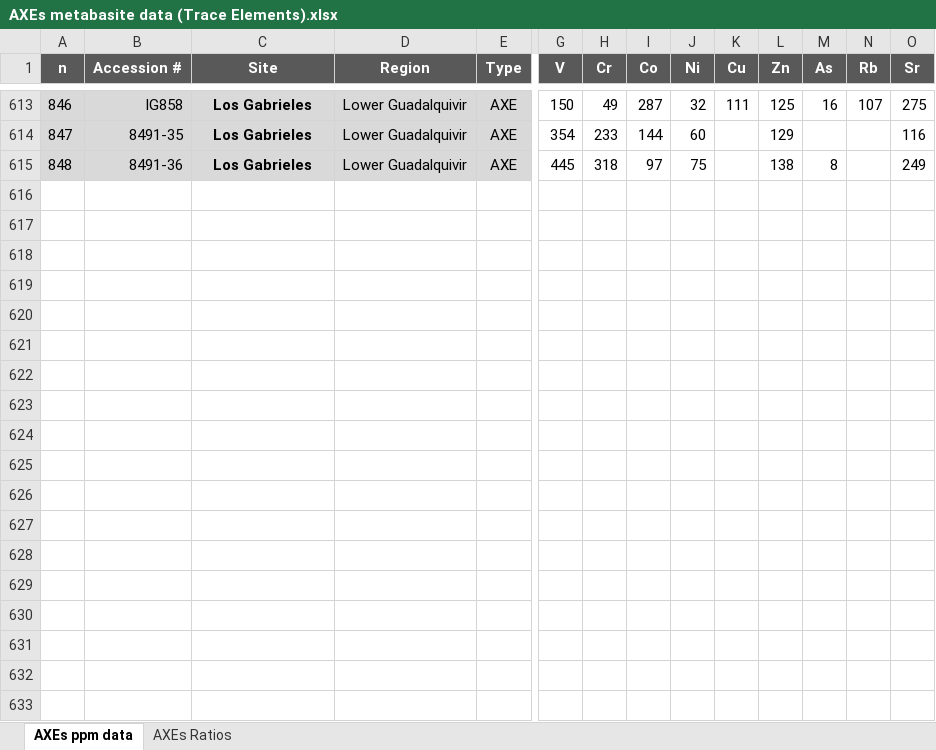
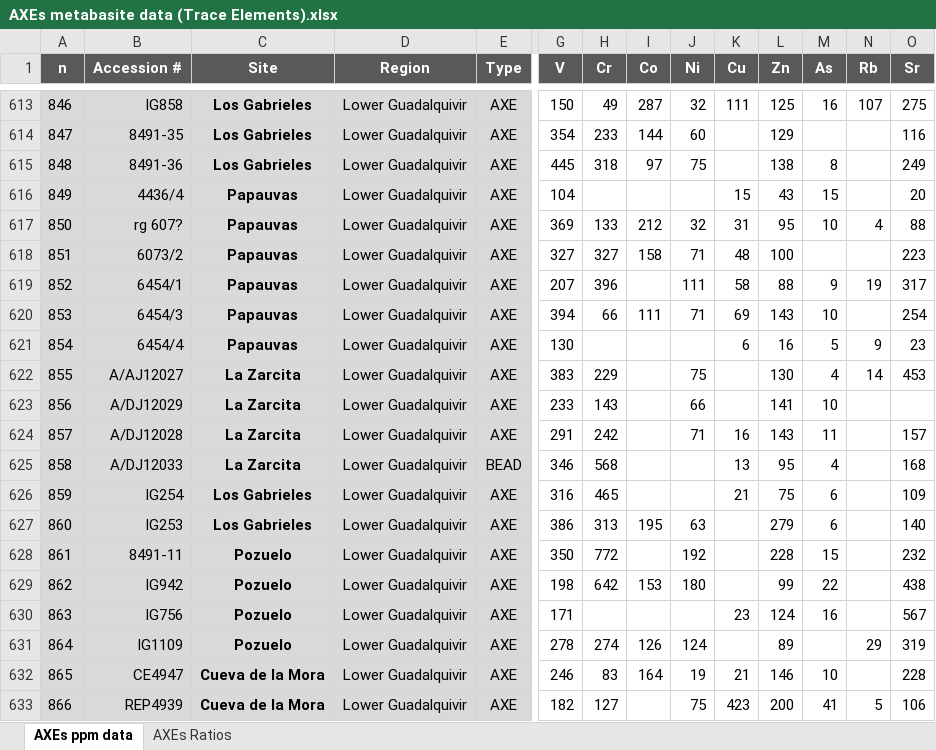
Before and after one commit to Bruno-LGD/Geological-Source-Finder, an Excel workbook: Data/AXEs metabasite data (Trace Elements).xlsx, sheet AXEs ppm data, drawn as a sheet; only a part is shown, gaps mark what is left out; values as stored, in another font and other column widths than the file's, no borders; rows hold the shown columns only; the diff covers the shown part only; the diff names each change by its address in the sheet, - before the commit and + after, or states it on an @@ line.

```diff
--- a/Data/AXEs metabasite data (Trace Elements).xlsx (sheet AXEs ppm data)
+++ b/Data/AXEs metabasite data (Trace Elements).xlsx (sheet AXEs ppm data)
+row 616: 849 | 4436/4 | Papauvas | Lower Guadalquivir | AXE | 104 |  |  |  | 15 | 43 | 15 |  | 20
+row 617: 850 | rg 607? | Papauvas | Lower Guadalquivir | AXE | 369 | 133 | 212 | 32 | 31 | 95 | 10 | 4 | 88
+row 618: 851 | 6073/2 | Papauvas | Lower Guadalquivir | AXE | 327 | 327 | 158 | 71 | 48 | 100 |  |  | 223
+row 619: 852 | 6454/1 | Papauvas | Lower Guadalquivir | AXE | 207 | 396 |  | 111 | 58 | 88 | 9 | 19 | 317
+row 620: 853 | 6454/3 | Papauvas | Lower Guadalquivir | AXE | 394 | 66 | 111 | 71 | 69 | 143 | 10 |  | 254
+row 621: 854 | 6454/4 | Papauvas | Lower Guadalquivir | AXE | 130 |  |  |  | 6 | 16 | 5 | 9 | 23
+row 622: 855 | A/AJ12027 | La Zarcita | Lower Guadalquivir | AXE | 383 | 229 |  | 75 |  | 130 | 4 | 14 | 453
+row 623: 856 | A/DJ12029 | La Zarcita | Lower Guadalquivir | AXE | 233 | 143 |  | 66 |  | 141 | 10
+row 624: 857 | A/DJ12028 | La Zarcita | Lower Guadalquivir | AXE | 291 | 242 |  | 71 | 16 | 143 | 11 |  | 157
+row 625: 858 | A/DJ12033 | La Zarcita | Lower Guadalquivir | BEAD | 346 | 568 |  |  | 13 | 95 | 4 |  | 168
+row 626: 859 | IG254 | Los Gabrieles | Lower Guadalquivir | AXE | 316 | 465 |  |  | 21 | 75 | 6 |  | 109
+row 627: 860 | IG253 | Los Gabrieles | Lower Guadalquivir | AXE | 386 | 313 | 195 | 63 |  | 279 | 6 |  | 140
+row 628: 861 | 8491-11 | Pozuelo | Lower Guadalquivir | AXE | 350 | 772 |  | 192 |  | 228 | 15 |  | 232
+row 629: 862 | IG942 | Pozuelo | Lower Guadalquivir | AXE | 198 | 642 | 153 | 180 |  | 99 | 22 |  | 438
+row 630: 863 | IG756 | Pozuelo | Lower Guadalquivir | AXE | 171 |  |  |  | 23 | 124 | 16 |  | 567
+row 631: 864 | IG1109 | Pozuelo | Lower Guadalquivir | AXE | 278 | 274 | 126 | 124 |  | 89 |  | 29 | 319
+row 632: 865 | CE4947 | Cueva de la Mora | Lower Guadalquivir | AXE | 246 | 83 | 164 | 19 | 21 | 146 | 10 |  | 228
+row 633: 866 | REP4939 | Cueva de la Mora | Lower Guadalquivir | AXE | 182 | 127 |  | 75 | 423 | 200 | 41 | 5 | 106
```
Also changed, not shown: 8 added rows elsewhere in this sheet, sheet AXEs Ratios, Data/AXEs metabasite data (All Elements).xlsx, Data/Coordinates sheet.xlsx, 2 other files.
